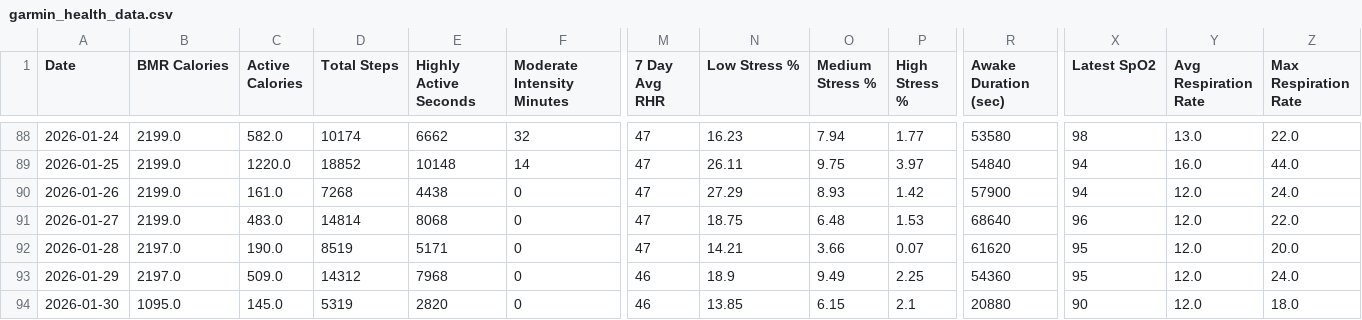
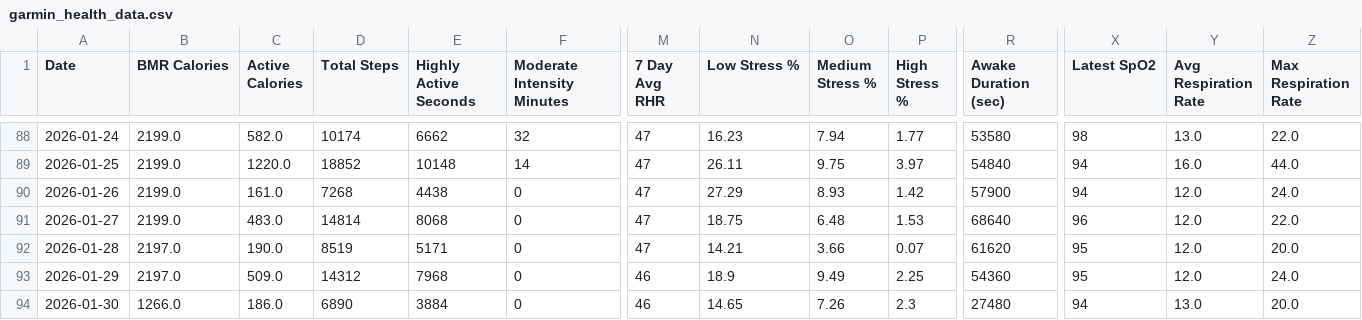
Before and after one commit to lukeram-3420/training-data, a CSV file: garmin_health_data.csv, drawn as a sheet; only a part is shown, gaps mark what is left out; the diff names each change by its address in the sheet, - before the commit and + after, or states it on an @@ line.

Commit message:
Data update: 2026-01-30 14:05:11

```diff
--- a/garmin_health_data.csv
+++ b/garmin_health_data.csv
-B94 (BMR Calories): 1095.0
+B94 (BMR Calories): 1266.0
-C94 (Active Calories): 145.0
+C94 (Active Calories): 186.0
-D94 (Total Steps): 5319
+D94 (Total Steps): 6890
-E94 (Highly Active Seconds): 2820
+E94 (Highly Active Seconds): 3884
-N94 (Low Stress %): 13.85
+N94 (Low Stress %): 14.65
-O94 (Medium Stress %): 6.15
+O94 (Medium Stress %): 7.26
-P94 (High Stress %): 2.1
+P94 (High Stress %): 2.3
-R94 (Awake Duration (sec)): 20880
+R94 (Awake Duration (sec)): 27480
-X94 (Latest SpO2): 90
+X94 (Latest SpO2): 94
-Y94 (Avg Respiration Rate): 12.0
+Y94 (Avg Respiration Rate): 13.0
-Z94 (Max Respiration Rate): 18.0
+Z94 (Max Respiration Rate): 20.0
```
